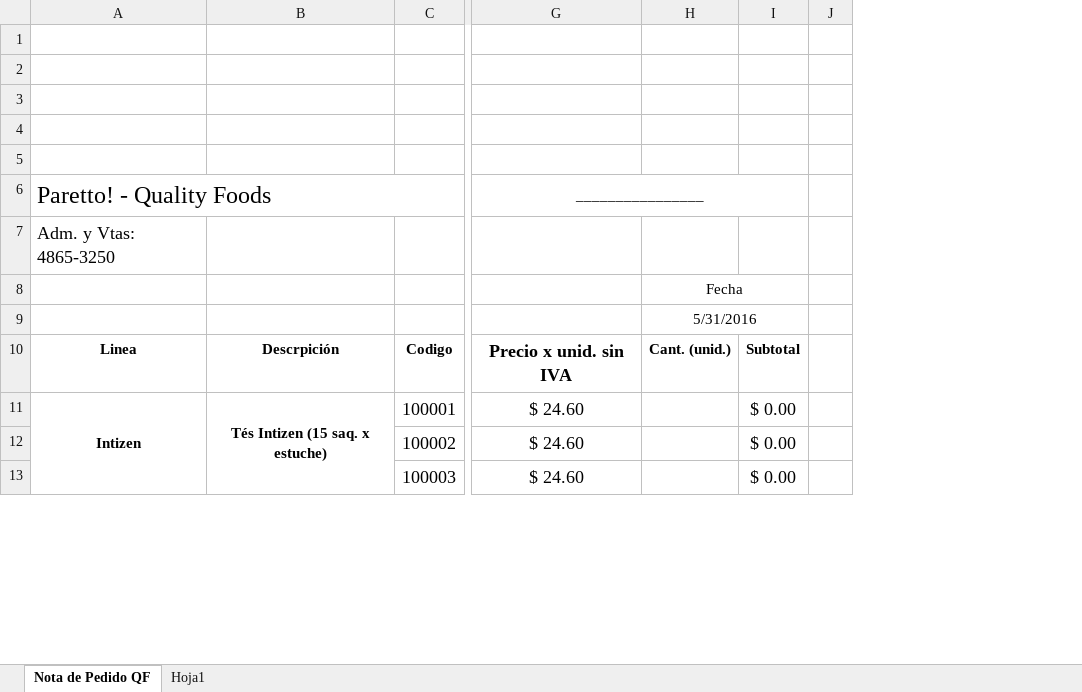
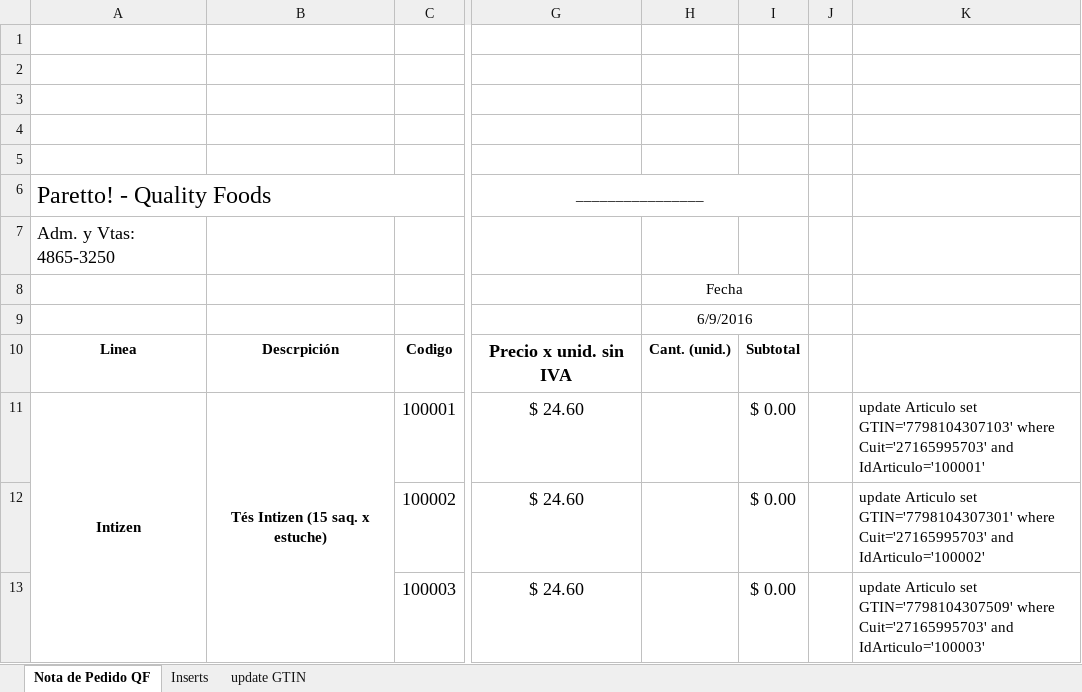
Before and after one commit to pjeconde/CedServicios, an Excel workbook: SQL/Orellana-Articulos.xlsx, sheet Nota de Pedido QF, drawn as a sheet; only a part is shown, gaps mark what is left out; values as stored, in another font and other column widths than the file's, no borders; conditional formats not drawn; the diff names each change by its address in the sheet, - before the commit and + after, or states it on an @@ line.

```diff
--- a/SQL/Orellana-Articulos.xlsx (sheet Nota de Pedido QF)
+++ b/SQL/Orellana-Articulos.xlsx (sheet Nota de Pedido QF)
-sheet tab: Hoja1
+sheet tab: Inserts
+sheet tab: update GTIN
+column K, rows 11-13: update Articulo set GTIN='7798104307103' where Cuit='27165995703' and IdArticulo='100001' | update Articulo set GTIN='7798104307301' where Cuit='27165995703' and IdArticulo='100002' | update Articulo set GTIN='7798104307509' where Cuit='27165995703' and IdArticulo='100003'
-H9: 5/31/2016
+H9: 6/9/2016
```
Also changed, not shown: formulas that keep their value, SQL/Orellana-Clientes.xlsx, 13 other files.
